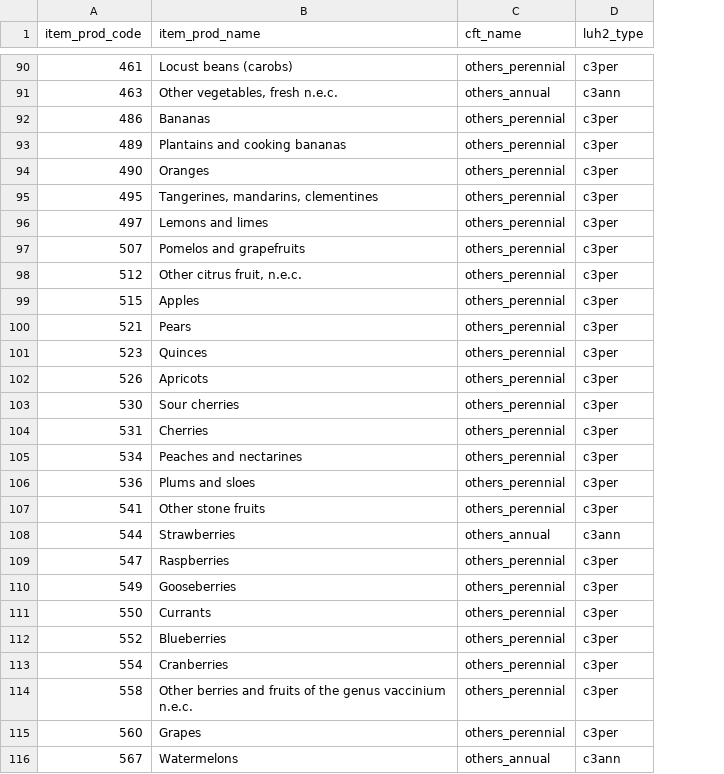
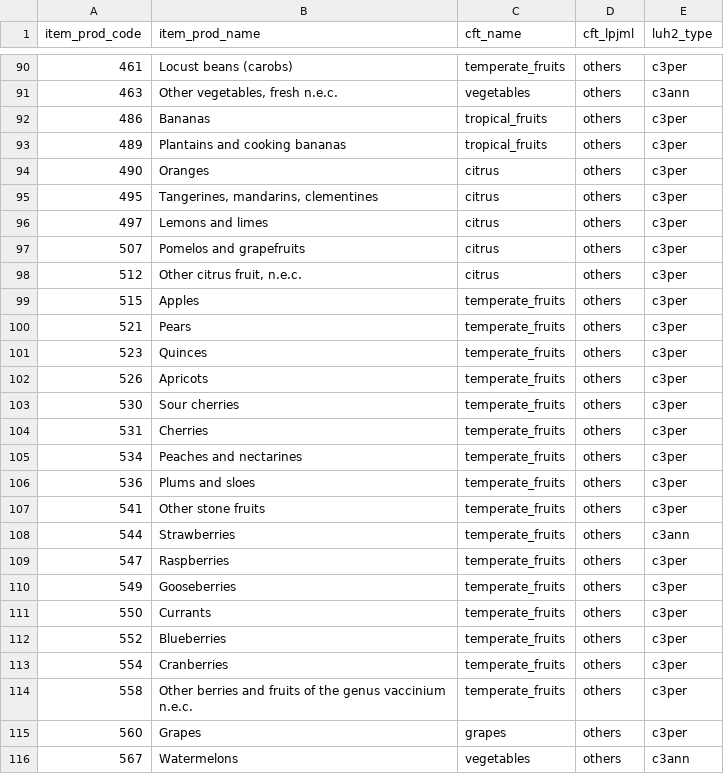
Before and after one commit to eduaguilera/whep, a CSV file: inst/extdata/cft_mapping.csv, drawn as a sheet; only a part is shown, gaps mark what is left out; the diff covers the shown part only; the diff names each change by its address in the sheet, - before the commit and + after, or states it on an @@ line.

```diff
--- a/inst/extdata/cft_mapping.csv
+++ b/inst/extdata/cft_mapping.csv
+column D (cft_lpjml), rows 90-116: all others
-C90 (cft_name): others_perennial
+C90 (cft_name): temperate_fruits
-C91 (cft_name): others_annual
+C91 (cft_name): vegetables
-C92:C93 (cft_name): others_perennial
+C92:C93 (cft_name): tropical_fruits
-C94:C98 (cft_name): others_perennial
+C94:C98 (cft_name): citrus
-C99:C107 (cft_name): others_perennial
+C99:C107 (cft_name): temperate_fruits
-C108 (cft_name): others_annual
+C108 (cft_name): temperate_fruits
-C109:C114 (cft_name): others_perennial
+C109:C114 (cft_name): temperate_fruits
-C115 (cft_name): others_perennial
+C115 (cft_name): grapes
-C116 (cft_name): others_annual
+C116 (cft_name): vegetables
```
Also changed, not shown: 76 edited cells elsewhere in this file, inst/extdata/mirca_mapping.csv, 5 other files.
